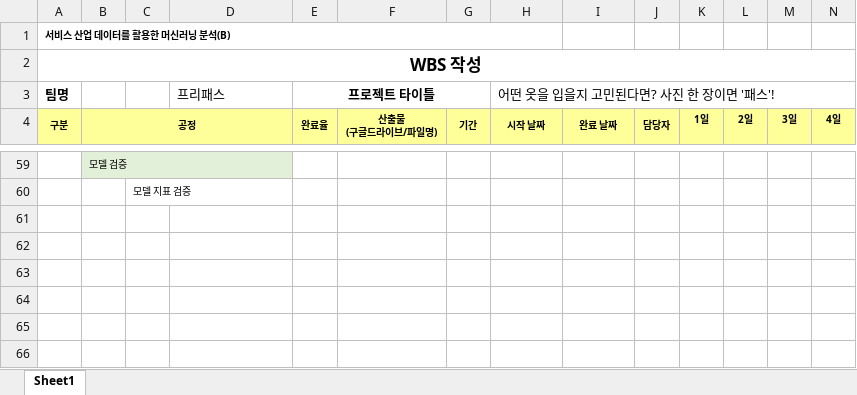
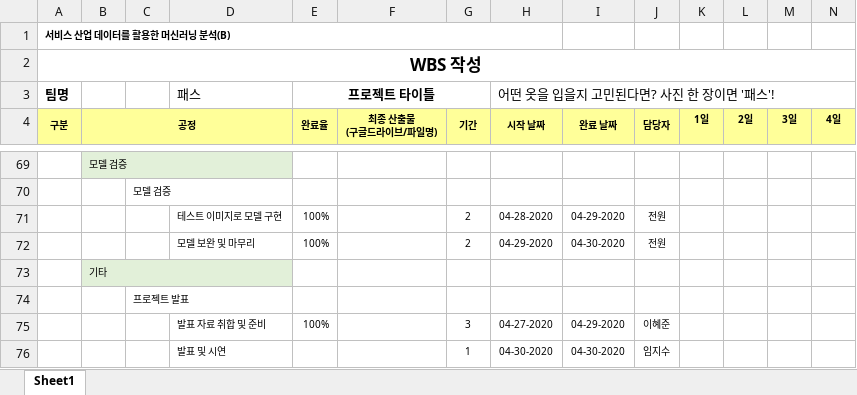
Before and after one commit to z2soo/Project, an Excel workbook: 의상_매칭_서비스/WBS_파이널프로젝트.xlsx, sheet Sheet1, drawn as a sheet; only a part is shown, gaps mark what is left out; values as stored, in another font and other column widths than the file's, no borders; addresses are those after the commit; rows hold the shown columns only; ↵ is a line break in a cell; the diff covers the shown part only; the diff names each change by its address in the sheet, - before the commit and + after, or states it on an @@ line.

```diff
--- a/의상_매칭_서비스/WBS_파이널프로젝트.xlsx (sheet Sheet1)
+++ b/의상_매칭_서비스/WBS_파이널프로젝트.xlsx (sheet Sheet1)
-D3: 프리패스
+D3: 패스
-F4: 산출물 ↵ (구글드라이브/파일명)
+F4: 최종 산출물 ↵ (구글드라이브/파일명)
-C70: 모델 지표 검증
+C70: 모델 검증
+row 71:  |  |  | 테스트 이미지로 모델 구현 | 100% |  | 2 | 04-28-2020 | 04-29-2020 | 전원
+row 72:  |  |  | 모델 보완 및 마무리 | 100% |  | 2 | 04-29-2020 | 04-30-2020 | 전원
+row 73:  | 기타
+row 74:  |  | 프로젝트 발표
+row 75:  |  |  | 발표 자료 취합 및 준비 | 100% |  | 3 | 04-27-2020 | 04-29-2020 | 이혜준
+row 76:  |  |  | 발표 및 시연 |  |  | 1 | 04-30-2020 | 04-30-2020 | 임지수
```
Also changed, not shown: 36 added rows, 26 removed rows, 72 edited cells and cell formats elsewhere in this sheet.
